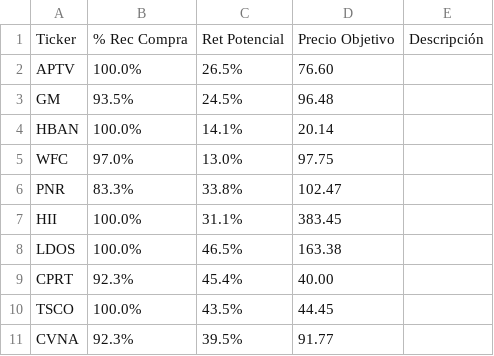
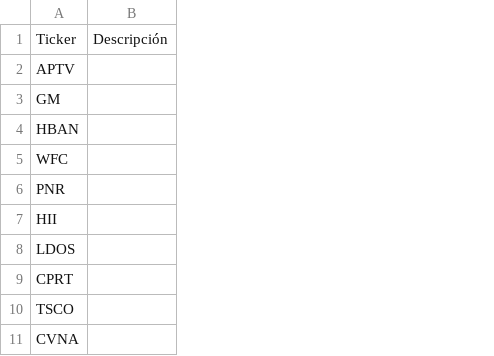
Before and after one commit to diegogomezpy/Archetype_Classifier, a CSV file: samples/gletir-equity-ranking-2026-07-13.csv, drawn as a sheet; only a part is shown; the diff names each change by its address in the sheet, - before the commit and + after, or states it on an @@ line.

```diff
--- a/samples/gletir-equity-ranking-2026-07-13.csv
+++ b/samples/gletir-equity-ranking-2026-07-13.csv
-column B, rows 1-11: % Rec Compra | 100.0% | 93.5% | 100.0% | 97.0% | 83.3% | 100.0% | 100.0% | 92.3% | 100.0% | 92.3%
-column C, rows 1-11: Ret Potencial | 26.5% | 24.5% | 14.1% | 13.0% | 33.8% | 31.1% | 46.5% | 45.4% | 43.5% | 39.5%
-column D, rows 1-11: Precio Objetivo | 76.60 | 96.48 | 20.14 | 97.75 | 102.47 | 383.45 | 163.38 | 40.00 | 44.45 | 91.77
```
Also changed, not shown: 9 other files.
